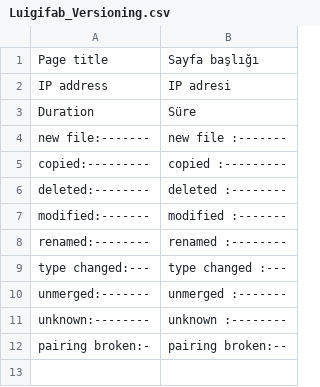
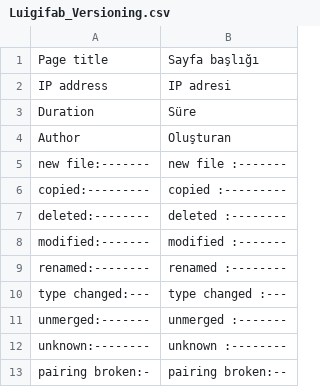
Before and after one commit to luigifab/openmage-versioning, a CSV file: src/app/locale/tr_TR/Luigifab_Versioning.csv, drawn as a sheet.

```diff
--- a/src/app/locale/tr_TR/Luigifab_Versioning.csv
+++ b/src/app/locale/tr_TR/Luigifab_Versioning.csv
@@ -3,2 +3,3 @@
 "Duration","Süre"
+"Author","Oluşturan"
 "new file:-------","new file :-------"
```
Also changed, not shown: src/app/locale/fr_CA/Luigifab_Versioning.csv, src/app/locale/fr_FR/Luigifab_Versioning.csv, 37 other files.
